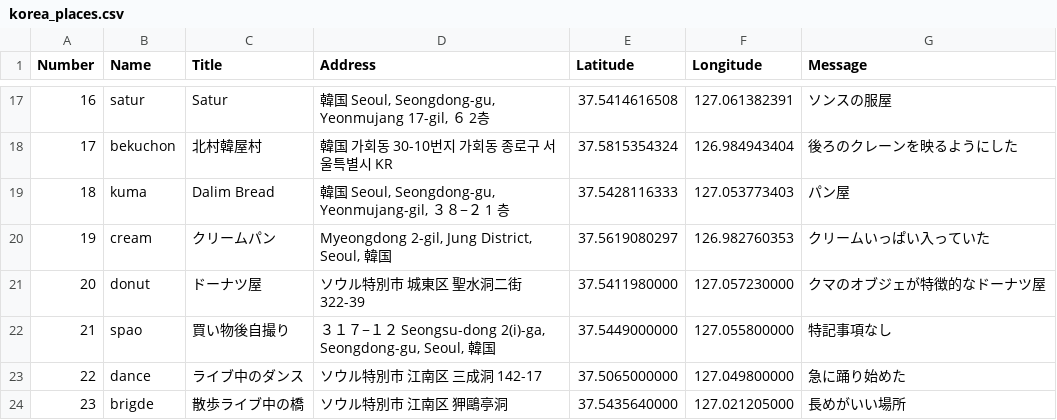
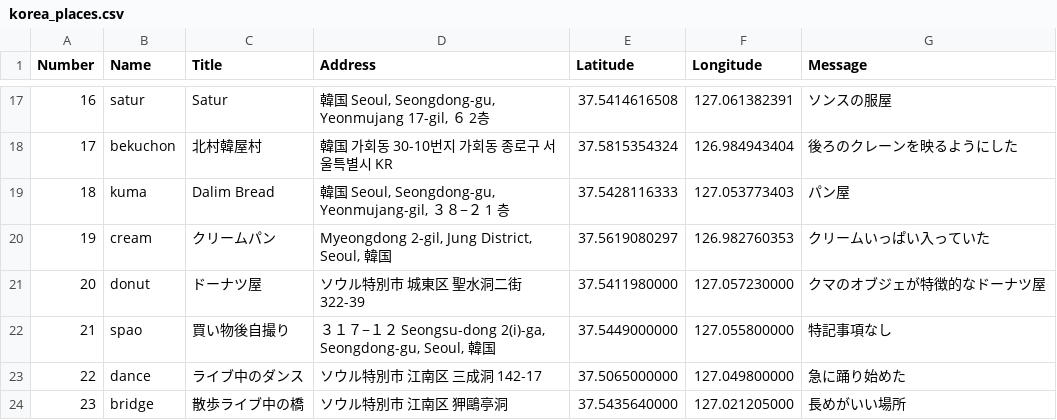
Before and after one commit to 41m0h1r0-lab/jinjin-places, a CSV file: korea_places.csv, drawn as a sheet; only a part is shown, gaps mark what is left out.

Commit message:
Add files via upload

```diff
--- a/korea_places.csv
+++ b/korea_places.csv
@@ -23,2 +23,2 @@ Number,Name,Title,Address,Latitude,Longitude,Message
 22,dance,ライブ中のダンス,ソウル特別市 江南区 三成洞 142-17,37.5065000000,127.049800000,急に踊り始めた
-23,brigde,散歩ライブ中の橋,ソウル特別市 江南区 狎鷗亭洞,37.5435640000,127.021205000,長めがいい場所
+23,bridge,散歩ライブ中の橋,ソウル特別市 江南区 狎鷗亭洞,37.5435640000,127.021205000,長めがいい場所
```
